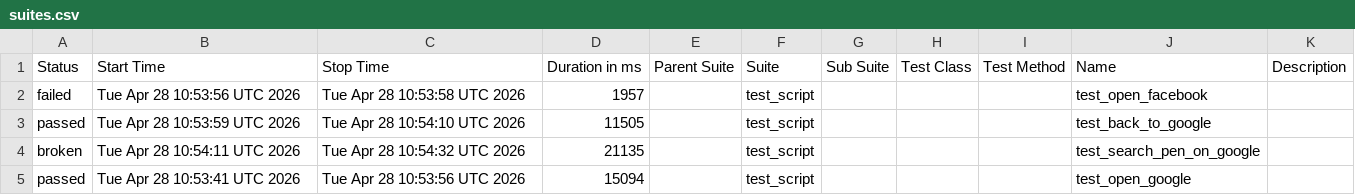
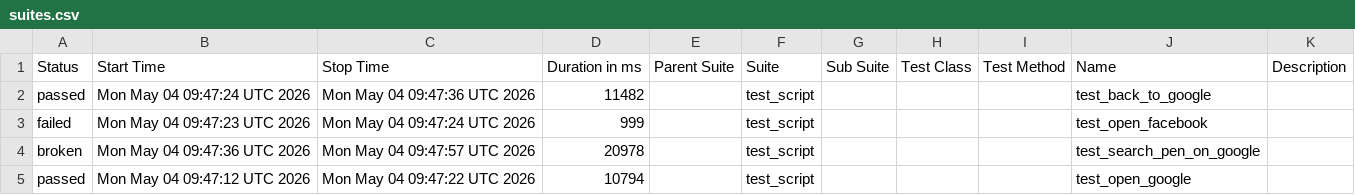
Before and after one commit to mohithreddy136/AAVA1, a CSV file: data/suites.csv, drawn as a sheet.

```diff
--- a/data/suites.csv
+++ b/data/suites.csv
@@ -1,5 +1,5 @@
 "Status","Start Time","Stop Time","Duration in ms","Parent Suite","Suite","Sub Suite","Test Class","Test Method","Name","Description"
-"failed","Tue Apr 28 10:53:56 UTC 2026","Tue Apr 28 10:53:58 UTC 2026","1957","","test_script","","","","test_open_facebook",""
-"passed","Tue Apr 28 10:53:59 UTC 2026","Tue Apr 28 10:54:10 UTC 2026","11505","","test_script","","","","test_back_to_google",""
-"broken","Tue Apr 28 10:54:11 UTC 2026","Tue Apr 28 10:54:32 UTC 2026","21135","","test_script","","","","test_search_pen_on_google",""
-"passed","Tue Apr 28 10:53:41 UTC 2026","Tue Apr 28 10:53:56 UTC 2026","15094","","test_script","","","","test_open_google",""
+"passed","Mon May 04 09:47:24 UTC 2026","Mon May 04 09:47:36 UTC 2026","11482","","test_script","","","","test_back_to_google",""
+"failed","Mon May 04 09:47:23 UTC 2026","Mon May 04 09:47:24 UTC 2026","999","","test_script","","","","test_open_facebook",""
+"broken","Mon May 04 09:47:36 UTC 2026","Mon May 04 09:47:57 UTC 2026","20978","","test_script","","","","test_search_pen_on_google",""
+"passed","Mon May 04 09:47:12 UTC 2026","Mon May 04 09:47:22 UTC 2026","10794","","test_script","","","","test_open_google",""
```
Also changed, not shown: 24 other files.
